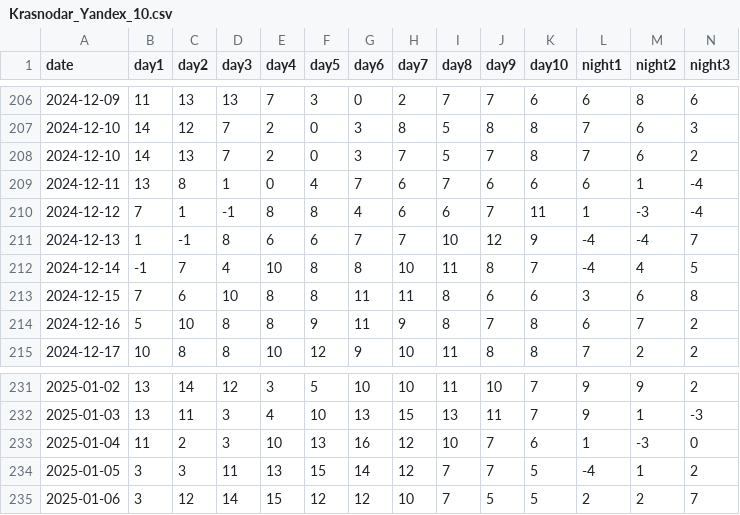
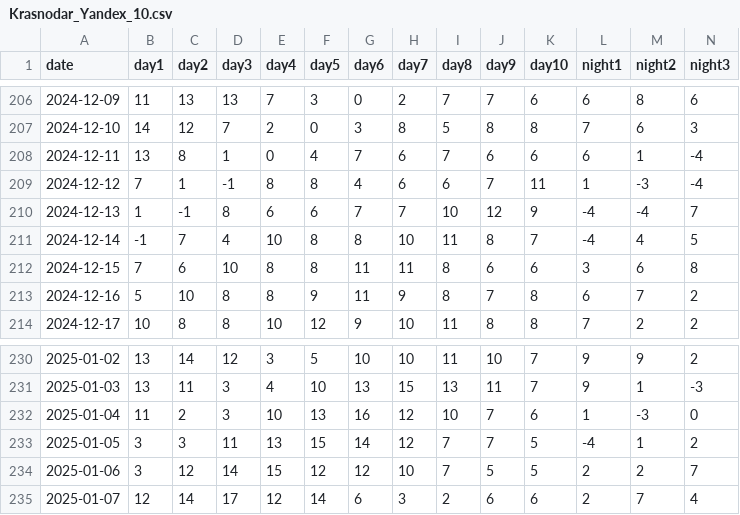
Before and after one commit to badubidabambirimbum/weather-forecast-bot, a CSV file: backup/Krasnodar_Yandex_10.csv, drawn as a sheet; only a part is shown, gaps mark what is left out; removed rows and columns are numbered as before the commit, all else as after; rows hold the shown columns only; the diff names each change by its address in the sheet, - before the commit and + after, or states it on an @@ line.

```diff
--- a/backup/Krasnodar_Yandex_10.csv
+++ b/backup/Krasnodar_Yandex_10.csv
-row 208: 2024-12-10 | 14 | 13 | 7 | 2 | 0 | 3 | 7 | 5 | 7 | 8 | 7 | 6 | 2
+row 235: 2025-01-07 | 12 | 14 | 17 | 12 | 14 | 6 | 3 | 2 | 6 | 6 | 2 | 7 | 4
```
Also changed, not shown: backup/Ekaterinburg_Yandex_10.csv, backup/Krasnodar_GisMeteo_10.csv, 1 other file.
